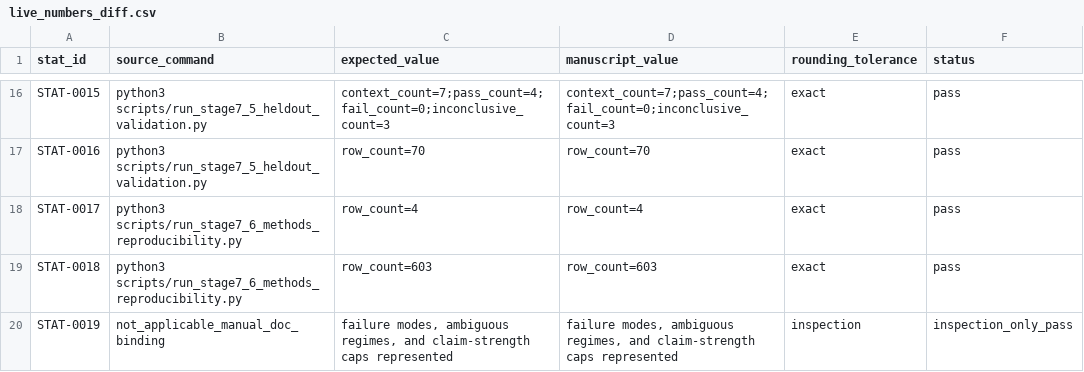
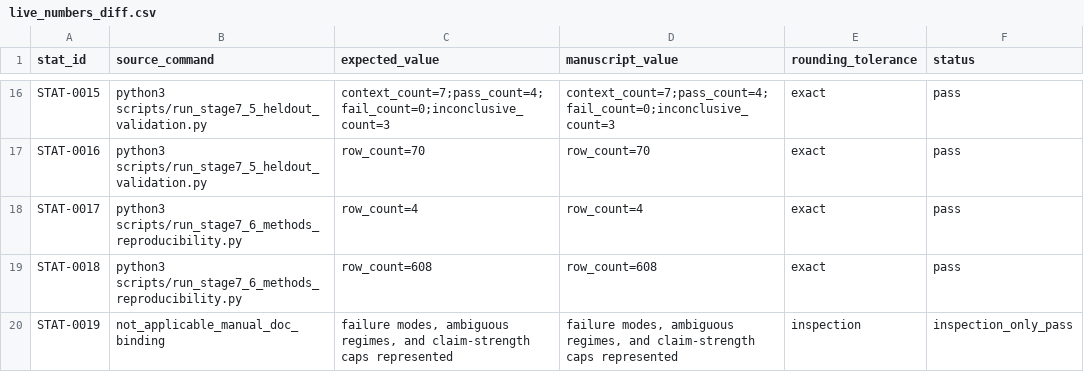
Before and after one commit to renatosocodato/rhodyn, a CSV file: manuscript/nature_methods/audits/live_numbers_diff.csv, drawn as a sheet; only a part is shown, gaps mark what is left out.

```diff
--- a/manuscript/nature_methods/audits/live_numbers_diff.csv
+++ b/manuscript/nature_methods/audits/live_numbers_diff.csv
@@ -18,3 +18,3 @@ STAT-0016,python3 scripts/run_stage7_5_heldout_validation.py,row_count=70,row_co
 STAT-0017,python3 scripts/run_stage7_6_methods_reproducibility.py,row_count=4,row_count=4,exact,pass
-STAT-0018,python3 scripts/run_stage7_6_methods_reproducibility.py,row_count=603,row_count=603,exact,pass
+STAT-0018,python3 scripts/run_stage7_6_methods_reproducibility.py,row_count=608,row_count=608,exact,pass
 STAT-0019,not_applicable_manual_doc_binding,"failure modes, ambiguous regimes, and claim-strength caps represented","failure modes, ambiguous regimes, and claim-strength caps represented",inspection,inspection_only_pass
```
Also changed, not shown: case_studies/stage7_methods_reproducibility/release_archive_manifest.tsv, docs/release_checksums.csv, 38 other files.
